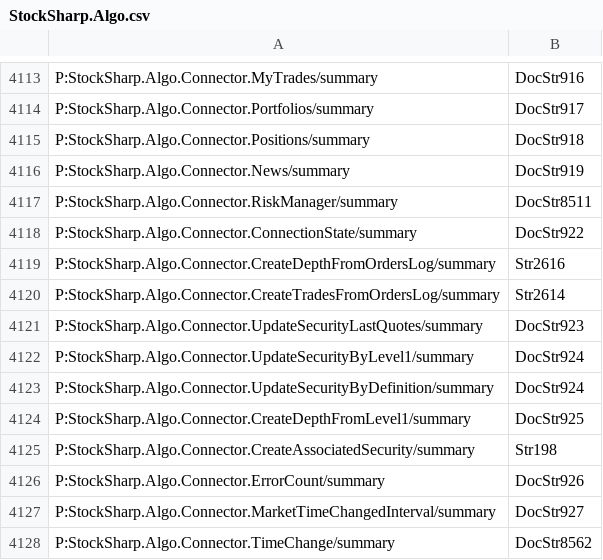
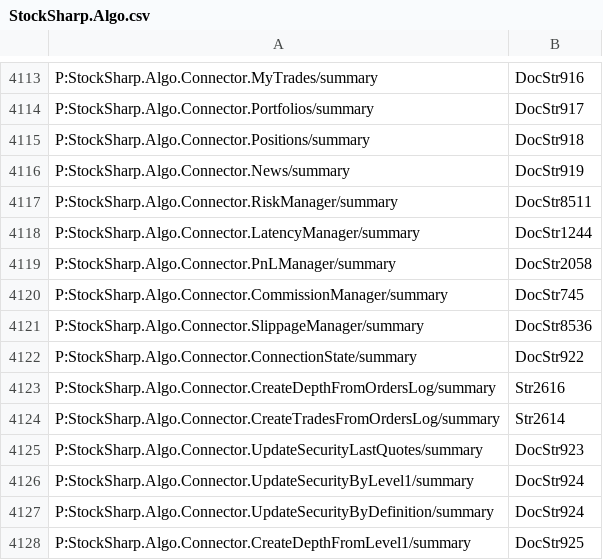
Before and after one commit to StockSharp/StockSharp, a CSV file: Localization/XmlComments/StockSharp.Algo.csv, drawn as a sheet; only a part is shown, gaps mark what is left out; the shorter side is filled out with more unchanged rows.

```diff
--- a/Localization/XmlComments/StockSharp.Algo.csv
+++ b/Localization/XmlComments/StockSharp.Algo.csv
@@ -4117,2 +4117,6 @@ P:StockSharp.Algo.Connector.News/summary;DocStr919
 P:StockSharp.Algo.Connector.RiskManager/summary;DocStr8511
+P:StockSharp.Algo.Connector.LatencyManager/summary;DocStr1244
+P:StockSharp.Algo.Connector.PnLManager/summary;DocStr2058
+P:StockSharp.Algo.Connector.CommissionManager/summary;DocStr745
+P:StockSharp.Algo.Connector.SlippageManager/summary;DocStr8536
 P:StockSharp.Algo.Connector.ConnectionState/summary;DocStr922
```
Also changed, not shown: 1 other file.
